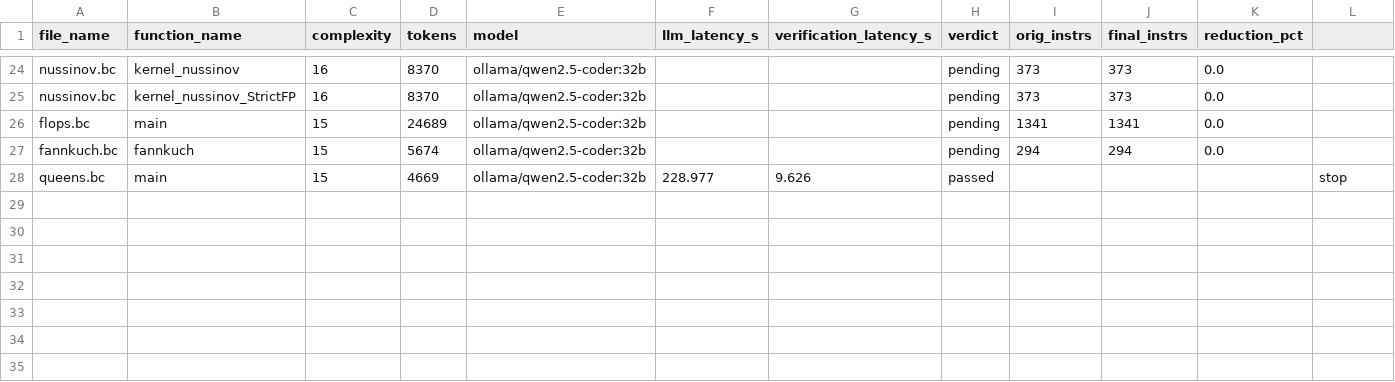
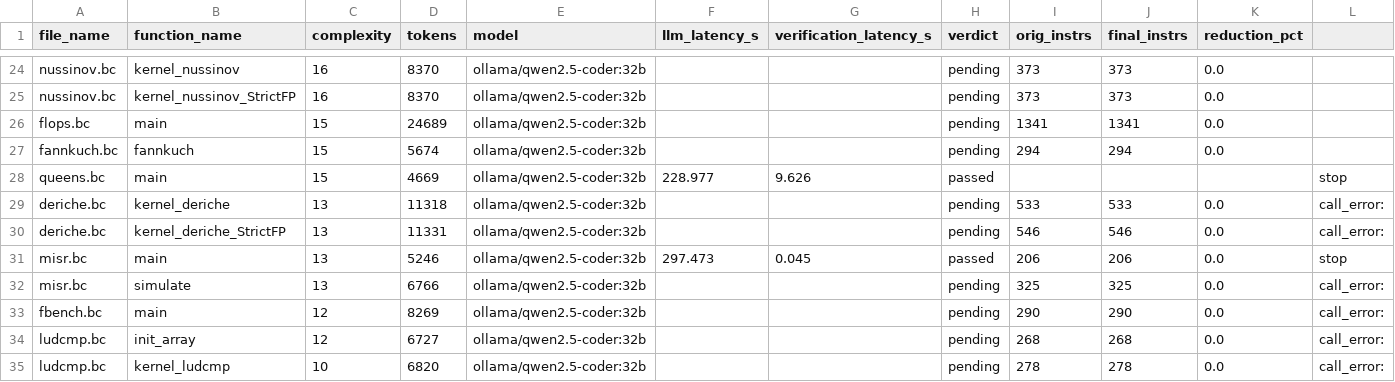
Before and after one commit to GirishRawat/context-window-splitter, a CSV file: qwen32b_subset_results.csv, drawn as a sheet; only a part is shown, gaps mark what is left out; the diff names each change by its address in the sheet, - before the commit and + after, or states it on an @@ line.

```diff
--- a/qwen32b_subset_results.csv
+++ b/qwen32b_subset_results.csv
+row 29: deriche.bc | kernel_deriche | 13 | 11318 | ollama/qwen2.5-coder:32b |  |  | pending | 533 | 533 | 0.0 | call_error:
+row 30: deriche.bc | kernel_deriche_StrictFP | 13 | 11331 | ollama/qwen2.5-coder:32b |  |  | pending | 546 | 546 | 0.0 | call_error:
+row 31: misr.bc | main | 13 | 5246 | ollama/qwen2.5-coder:32b | 297.473 | 0.045 | passed | 206 | 206 | 0.0 | stop
+row 32: misr.bc | simulate | 13 | 6766 | ollama/qwen2.5-coder:32b |  |  | pending | 325 | 325 | 0.0 | call_error:
+row 33: fbench.bc | main | 12 | 8269 | ollama/qwen2.5-coder:32b |  |  | pending | 290 | 290 | 0.0 | call_error:
+row 34: ludcmp.bc | init_array | 12 | 6727 | ollama/qwen2.5-coder:32b |  |  | pending | 268 | 268 | 0.0 | call_error:
+row 35: ludcmp.bc | kernel_ludcmp | 10 | 6820 | ollama/qwen2.5-coder:32b |  |  | pending | 278 | 278 | 0.0 | call_error:
```
Also changed, not shown: syntax_diag_3b_results.csv, 1 other file.
